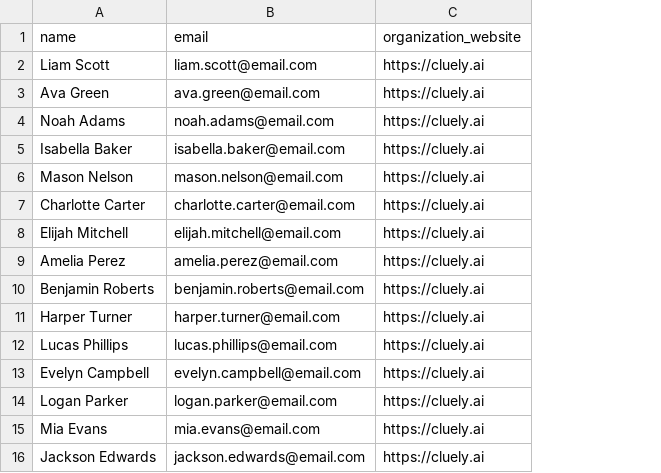
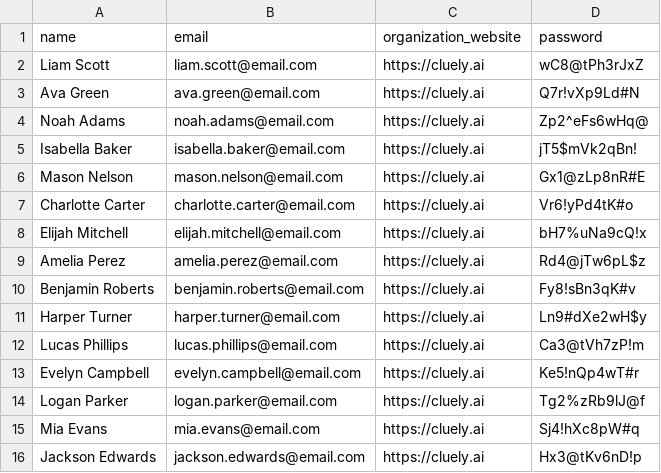
Before and after one commit to decet2025-sketch/certificates-learnings-2025, a CSV file: sample_learners.csv, drawn as a sheet; the diff names each change by its address in the sheet, - before the commit and + after, or states it on an @@ line.

Commit message:
Add password field to sample learners CSV
Added password field to each learner's record in CSV.

```diff
--- a/sample_learners.csv
+++ b/sample_learners.csv
+column D (password), rows 2-16: wC8@tPh3rJxZ | Q7r!vXp9Ld#N | Zp2^eFs6wHq@ | jT5$mVk2qBn! | Gx1@zLp8nR#E | Vr6!yPd4tK#o | bH7%uNa9cQ!x | Rd4@jTw6pL$z | Fy8!sBn3qK#v | Ln9#dXe2wH$y | Ca3@tVh7zP!m | Ke5!nQp4wT#r | Tg2%zRb9lJ@f | Sj4!hXc8pW#q | Hx3@tKv6nD!p
```
